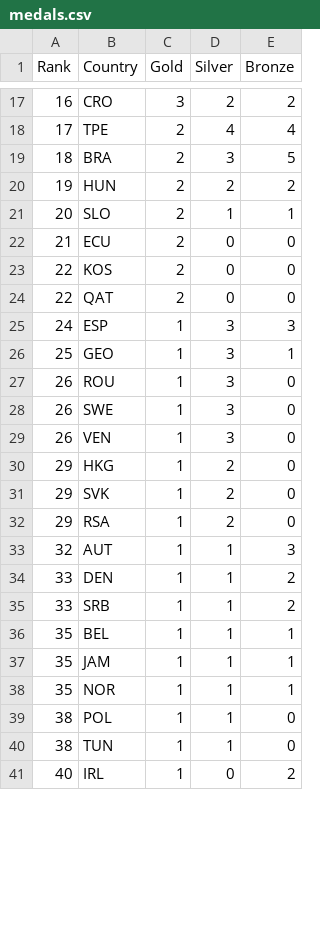
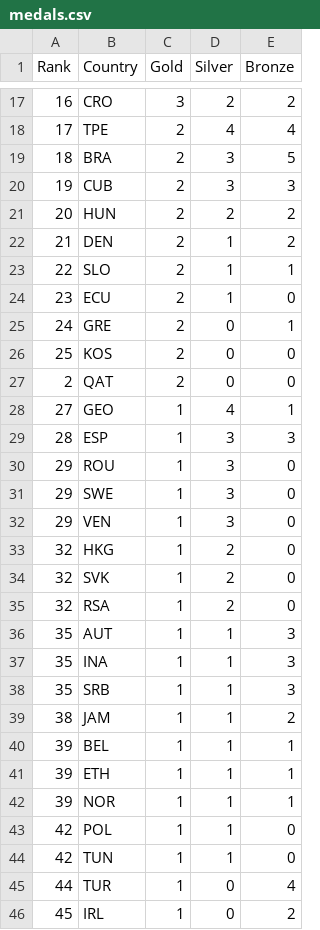
Before and after one commit to ElijahCGames/MedalTable, a CSV file: medals.csv, drawn as a sheet; only a part is shown, gaps mark what is left out; the diff covers the shown part only.

Commit message:
Medal updatee

```diff
--- a/medals.csv
+++ b/medals.csv
@@ -19,23 +19,28 @@ Rank,Country,Gold,Silver,Bronze
 18,BRA,2,3,5
-19,HUN,2,2,2
-20,SLO,2,1,1
-21,ECU,2,0,0
-22,KOS,2,0,0
-22,QAT,2,0,0
-24,ESP,1,3,3
-25,GEO,1,3,1
-26,ROU,1,3,0
-26,SWE,1,3,0
-26,VEN,1,3,0
-29,HKG,1,2,0
-29,SVK,1,2,0
-29,RSA,1,2,0
-32,AUT,1,1,3
-33,DEN,1,1,2
-33,SRB,1,1,2
-35,BEL,1,1,1
-35,JAM,1,1,1
-35,NOR,1,1,1
-38,POL,1,1,0
-38,TUN,1,1,0
-40,IRL,1,0,2
+19,CUB,2,3,3
+20,HUN,2,2,2
+21,DEN,2,1,2
+22,SLO,2,1,1
+23,ECU,2,1,0
+24,GRE,2,0,1
+25,KOS,2,0,0
+2,QAT,2,0,0
+27,GEO,1,4,1
+28,ESP,1,3,3
+29,ROU,1,3,0
+29,SWE,1,3,0
+29,VEN,1,3,0
+32,HKG,1,2,0
+32,SVK,1,2,0
+32,RSA,1,2,0
+35,AUT,1,1,3
+35,INA,1,1,3
+35,SRB,1,1,3
+38,JAM,1,1,2
+39,BEL,1,1,1
+39,ETH,1,1,1
+39,NOR,1,1,1
+42,POL,1,1,0
+42,TUN,1,1,0
+44,TUR,1,0,4
+45,IRL,1,0,2
```
Also changed, not shown: 6 added rows, 7 removed rows and 52 edited cells elsewhere in this file.
